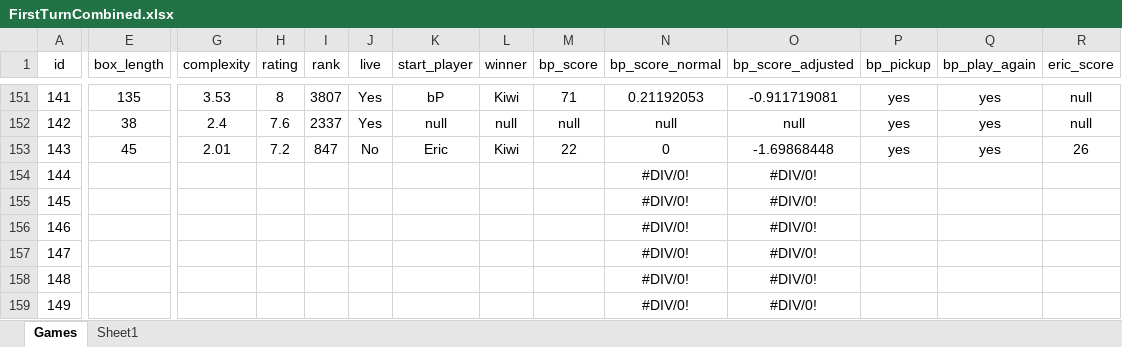
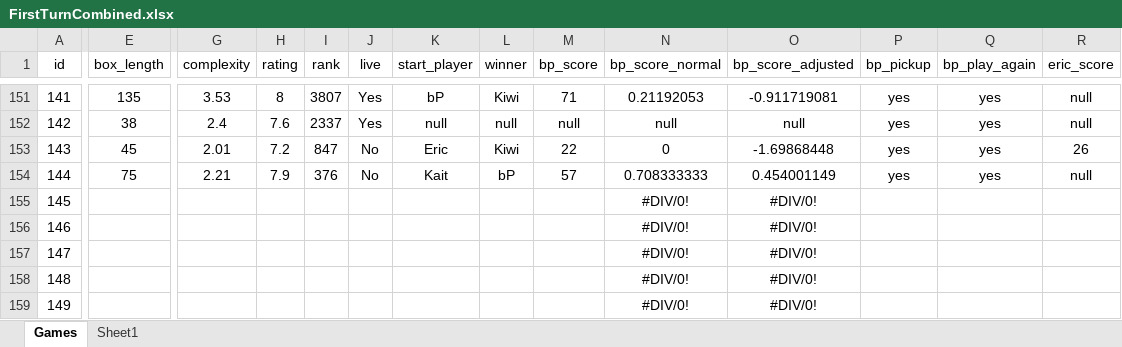
Before and after one commit to PNJaenichen/PNJaenichen.github.io, an Excel workbook: projects/firstTurnData/FirstTurnCombined.xlsx, sheet Games, drawn as a sheet; only a part is shown, gaps mark what is left out; values as stored, in another font and other column widths than the file's, no borders; the diff covers the shown part only; the diff names each change by its address in the sheet, - before the commit and + after, or states it on an @@ line.

```diff
--- a/projects/firstTurnData/FirstTurnCombined.xlsx (sheet Games)
+++ b/projects/firstTurnData/FirstTurnCombined.xlsx (sheet Games)
-E154 (box_length): (empty)
+E154 (box_length): 75
-G154 (complexity): (empty)
+G154 (complexity): 2.21
-H154 (rating): (empty)
+H154 (rating): 7.9
-I154 (rank): (empty)
+I154 (rank): 376
-J154 (live): (empty)
+J154 (live): No
-K154 (start_player): (empty)
+K154 (start_player): Kait
-L154 (winner): (empty)
+L154 (winner): bP
-M154 (bp_score): (empty)
+M154 (bp_score): 57
-N154 (bp_score_normal): #DIV/0!
+N154 (bp_score_normal): 0.708333333
-O154 (bp_score_adjusted): #DIV/0!
+O154 (bp_score_adjusted): 0.454001149
-P154 (bp_pickup): (empty)
+P154 (bp_pickup): yes
-Q154 (bp_play_again): (empty)
+Q154 (bp_play_again): yes
-R154 (eric_score): (empty)
+R154 (eric_score): null
```
Also changed, not shown: 30 edited cells elsewhere in this sheet, sheet Sheet1.
